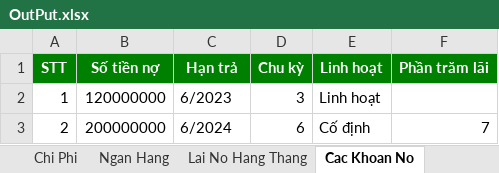
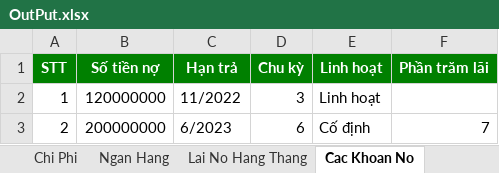
Before and after one commit to ducquang2/Payment-Management, an Excel workbook: OutPut.xlsx, sheet Cac Khoan No, drawn as a sheet; values as stored, in another font and other column widths than the file's, no borders; the diff names each change by its address in the sheet, - before the commit and + after, or states it on an @@ line.

```diff
--- a/OutPut.xlsx (sheet Cac Khoan No)
+++ b/OutPut.xlsx (sheet Cac Khoan No)
-C2 (Hạn trả): 6/2023
+C2 (Hạn trả): 11/2022
-C3 (Hạn trả): 6/2024
+C3 (Hạn trả): 6/2023
```
Also changed, not shown: sheet Chi Phi, sheet Luong, sheet Ngan Hang, sheet Lai No Hang Thang, Test.xlsx, 2 other files.
